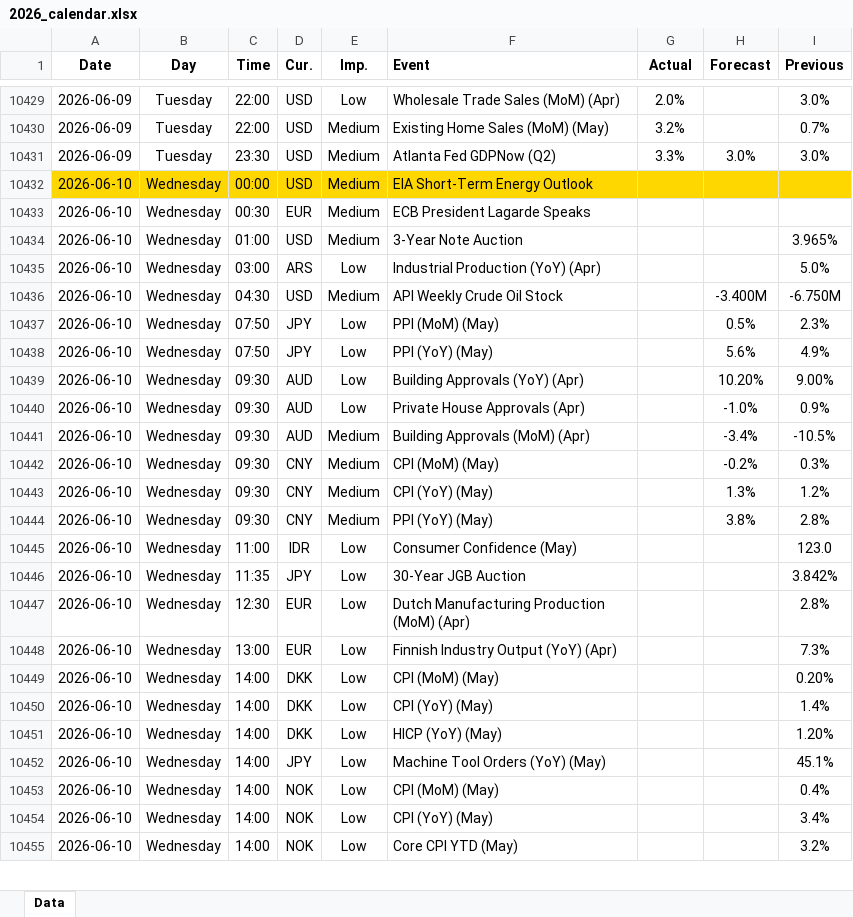
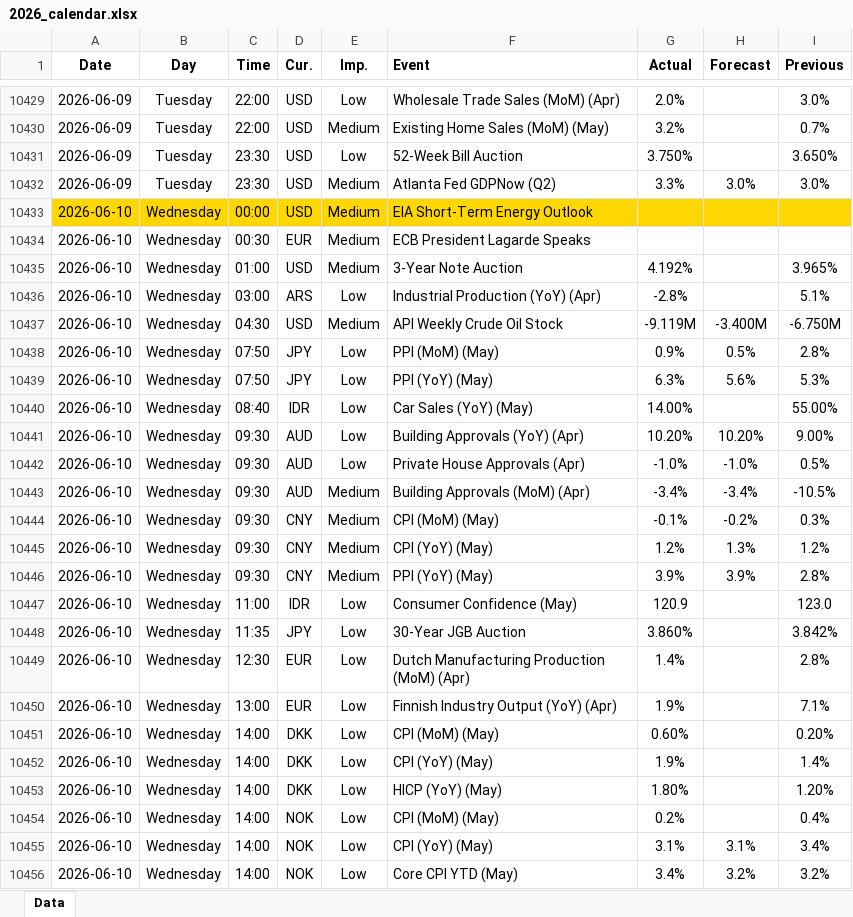
Before and after one commit to yiyousiow000814/XAUUSD-Calendar-Agent, an Excel workbook: data/Economic_Calendar/2026/2026_calendar.xlsx, sheet Data, drawn as a sheet; only a part is shown, gaps mark what is left out; values as stored, in another font and other column widths than the file's, no borders; removed rows and columns are numbered as before the commit, all else as after; the diff covers the shown part only; the diff names each change by its address in the sheet, - before the commit and + after, or states it on an @@ line.

```diff
--- a/data/Economic_Calendar/2026/2026_calendar.xlsx (sheet Data)
+++ b/data/Economic_Calendar/2026/2026_calendar.xlsx (sheet Data)
+row 10431: 2026-06-09 | Tuesday | 23:30 | USD | Low | 52-Week Bill Auction | 3.750% |  | 3.650%
-G10435 (Actual): (empty)
+G10435 (Actual): 4.192%
-G10436 (Actual): (empty)
+G10436 (Actual): -2.8%
-I10436 (Previous): 5.0%
+I10436 (Previous): 5.1%
-G10437 (Actual): (empty)
+G10437 (Actual): -9.119M
-G10438 (Actual): (empty)
+G10438 (Actual): 0.9%
-I10438 (Previous): 2.3%
+I10438 (Previous): 2.8%
-G10439 (Actual): (empty)
+G10439 (Actual): 6.3%
-I10439 (Previous): 4.9%
+I10439 (Previous): 5.3%
+row 10440: 2026-06-10 | Wednesday | 08:40 | IDR | Low | Car Sales (YoY) (May) | 14.00% |  | 55.00%
-G10441 (Actual): (empty)
+G10441 (Actual): 10.20%
-G10442 (Actual): (empty)
+G10442 (Actual): -1.0%
-I10442 (Previous): 0.9%
+I10442 (Previous): 0.5%
-G10443 (Actual): (empty)
+G10443 (Actual): -3.4%
-G10444 (Actual): (empty)
+G10444 (Actual): -0.1%
-G10445 (Actual): (empty)
+G10445 (Actual): 1.2%
-G10446 (Actual): (empty)
+G10446 (Actual): 3.9%
-H10446 (Forecast): 3.8%
+H10446 (Forecast): 3.9%
-G10447 (Actual): (empty)
+G10447 (Actual): 120.9
-G10448 (Actual): (empty)
+G10448 (Actual): 3.860%
-G10449 (Actual): (empty)
+G10449 (Actual): 1.4%
-G10450 (Actual): (empty)
+G10450 (Actual): 1.9%
-I10450 (Previous): 7.3%
+I10450 (Previous): 7.1%
-G10451 (Actual): (empty)
+G10451 (Actual): 0.60%
-G10452 (Actual): (empty)
+G10452 (Actual): 1.9%
-G10453 (Actual): (empty)
+G10453 (Actual): 1.80%
-row 10452: 2026-06-10 | Wednesday | 14:00 | JPY | Low | Machine Tool Orders (YoY) (May) |  |  | 45.1%
-G10454 (Actual): (empty)
+G10454 (Actual): 0.2%
-G10455 (Actual): (empty)
+G10455 (Actual): 3.1%
-H10455 (Forecast): (empty)
+H10455 (Forecast): 3.1%
-G10456 (Actual): (empty)
+G10456 (Actual): 3.4%
-H10456 (Forecast): (empty)
+H10456 (Forecast): 3.2%
```
Also changed, not shown: 74 added rows, 11 removed rows, 113 edited cells and cell formats elsewhere in this sheet, 2 other files.
